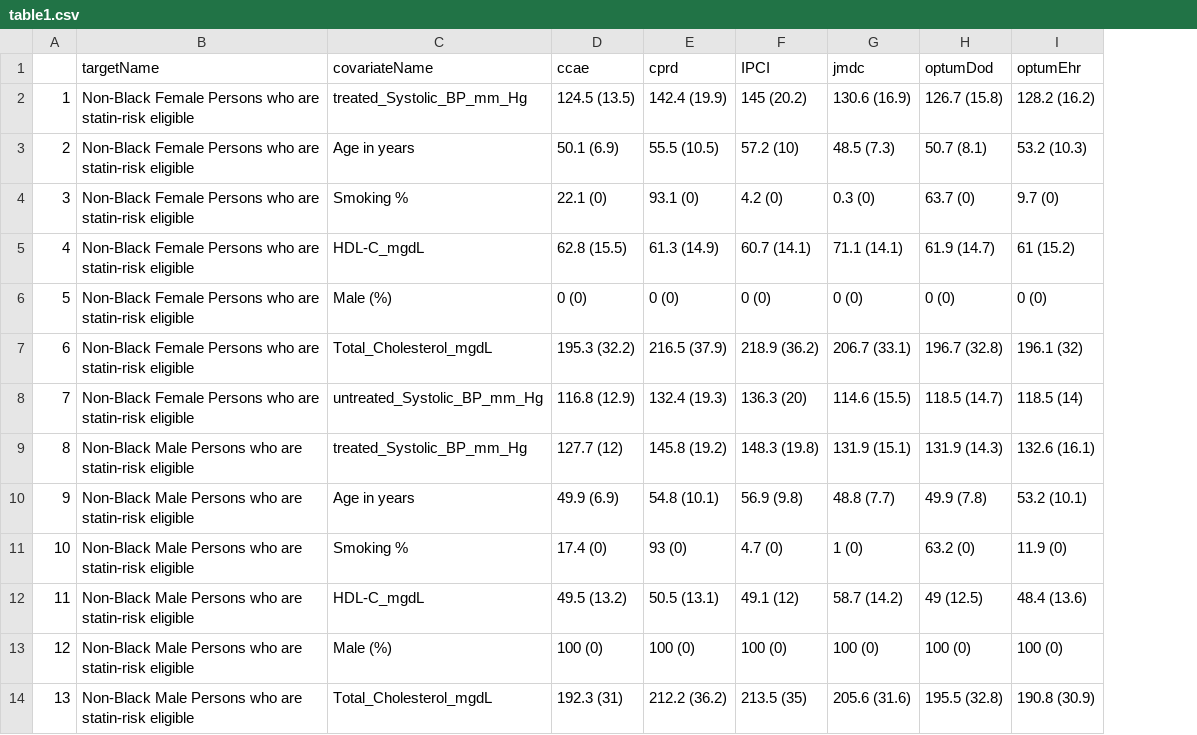
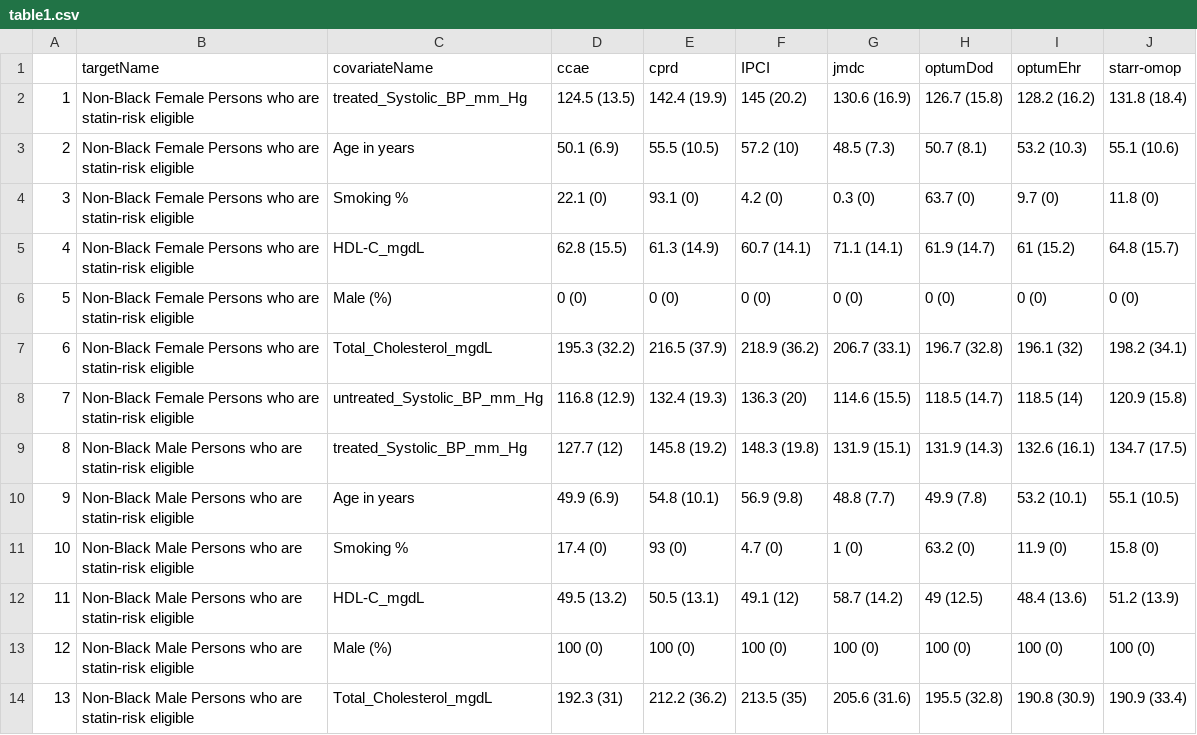
Before and after one commit to OHDSI/ShinyDeploy, a CSV file: PCEvalidation/data/table1.csv, drawn as a sheet; only a part is shown; the diff names each change by its address in the sheet, - before the commit and + after, or states it on an @@ line.

Commit message:
Update table1.csv
adding starr to table1

```diff
--- a/PCEvalidation/data/table1.csv
+++ b/PCEvalidation/data/table1.csv
+column J (starr-omop), rows 2-14: 131.8 (18.4) | 55.1 (10.6) | 11.8 (0) | 64.8 (15.7) | 0 (0) | 198.2 (34.1) | 120.9 (15.8) | 134.7 (17.5) | 55.1 (10.5) | 15.8 (0) | 51.2 (13.9) | 100 (0) | 190.9 (33.4)
```
